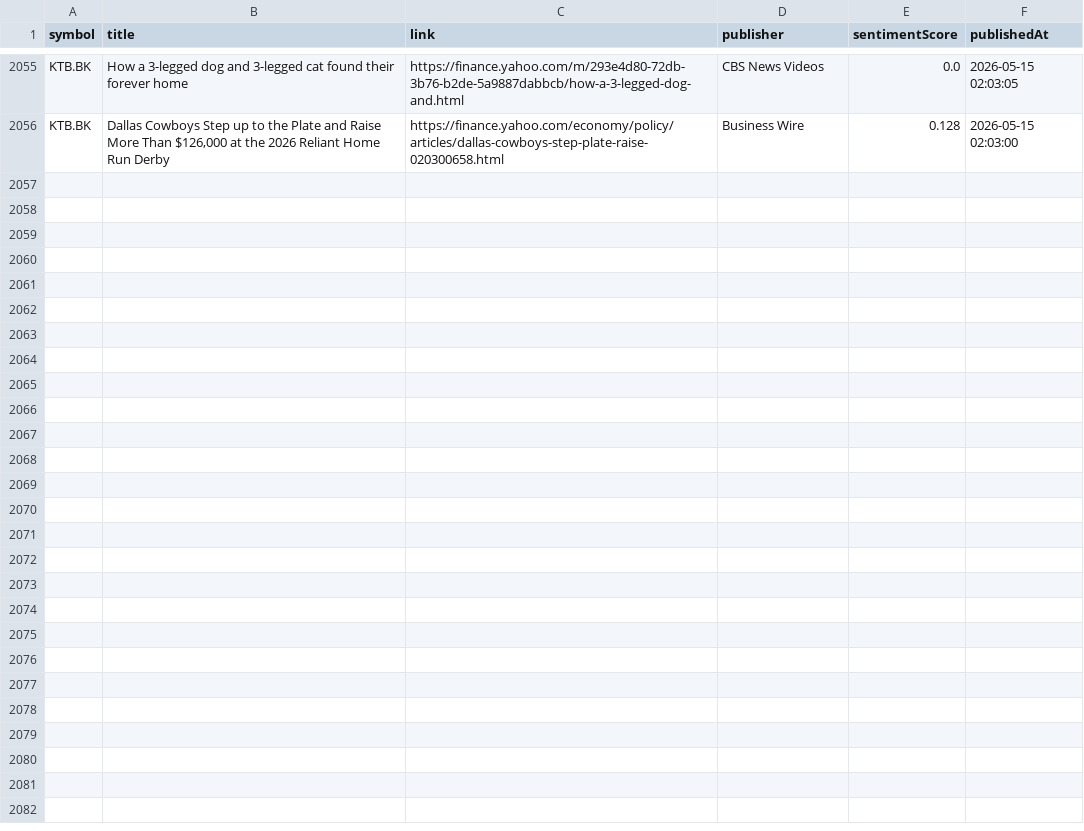
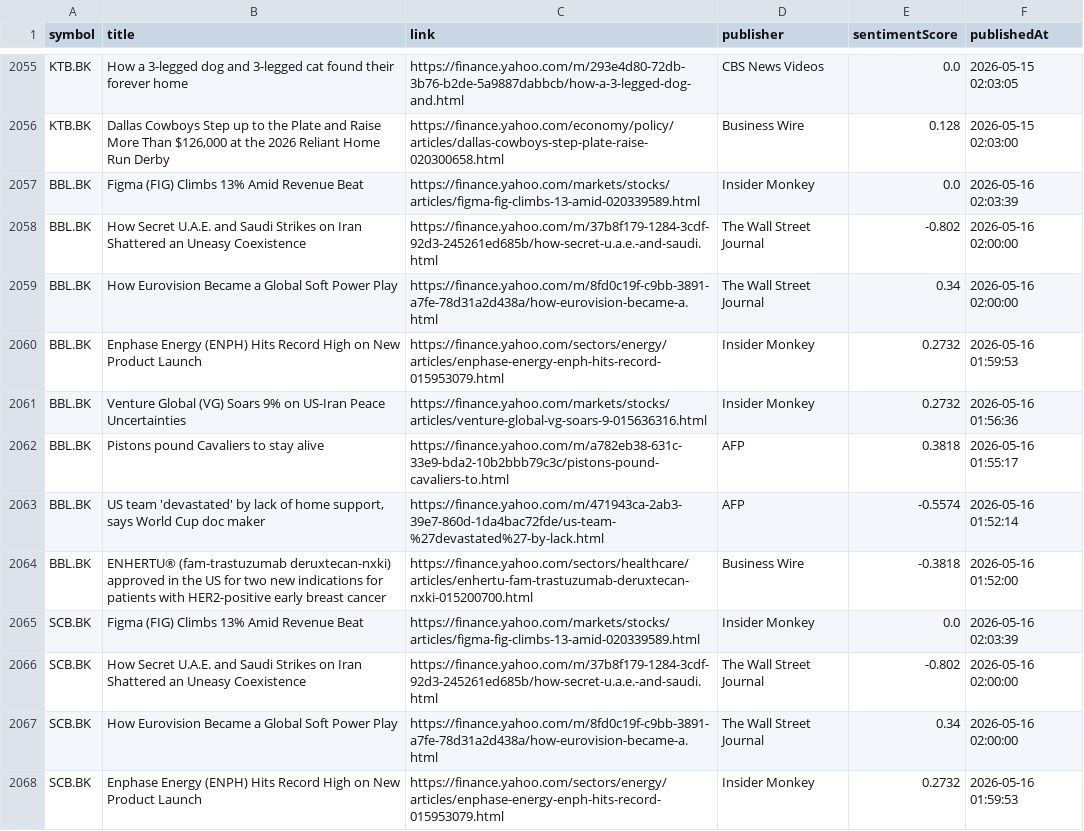
Before and after one commit to Narinthon-B/Finance-market, a CSV file: files/stock_news.csv, drawn as a sheet; only a part is shown, gaps mark what is left out; the diff covers the shown part only.

```diff
--- a/files/stock_news.csv
+++ b/files/stock_news.csv
@@ -2056 +2056,13 @@ KTB.BK,How a 3-legged dog and 3-legged cat found their forever home,https://fina
 KTB.BK,"Dallas Cowboys Step up to the Plate and Raise More Than $126,000 at the 2026 Reliant Home Run Derby",https://finance.yahoo.com/economy/policy/articles/dallas-cowboys-step-plate-raise-020300658.html,Business Wire,0.128,2026-05-15 02:03:00
+BBL.BK,Figma (FIG) Climbs 13% Amid Revenue Beat,https://finance.yahoo.com/markets/stocks/articles/figma-fig-climbs-13-amid-020339589.html,Insider Monkey,0.0,2026-05-16 02:03:39
+BBL.BK,How Secret U.A.E. and Saudi Strikes on Iran Shattered an Uneasy Coexistence,https://finance.yahoo.com/m/37b8f179-1284-3cdf-92d3-245261ed685b/how-secret-u.a.e.-and-saudi.html,The Wall Street Journal,-0.802,2026-05-16 02:00:00
+BBL.BK,How Eurovision Became a Global Soft Power Play,https://finance.yahoo.com/m/8fd0c19f-c9bb-3891-a7fe-78d31a2d438a/how-eurovision-became-a.html,The Wall Street Journal,0.34,2026-05-16 02:00:00
+BBL.BK,Enphase Energy (ENPH) Hits Record High on New Product Launch,https://finance.yahoo.com/sectors/energy/articles/enphase-energy-enph-hits-record-015953079.html,Insider Monkey,0.2732,2026-05-16 01:59:53
+BBL.BK,Venture Global (VG) Soars 9% on US-Iran Peace Uncertainties,https://finance.yahoo.com/markets/stocks/articles/venture-global-vg-soars-9-015636316.html,Insider Monkey,0.2732,2026-05-16 01:56:36
+BBL.BK,Pistons pound Cavaliers to stay alive,https://finance.yahoo.com/m/a782eb38-631c-33e9-bda2-10b2bbb79c3c/pistons-pound-cavaliers-to.html,AFP,0.3818,2026-05-16 01:55:17
+BBL.BK,"US team 'devastated' by lack of home support, says World Cup doc maker",https://finance.yahoo.com/m/471943ca-2ab3-39e7-860d-1da4bac72fde/us-team-%27devastated%27-by-lack.html,AFP,-0.5574,2026-05-16 01:52:14
+BBL.BK,ENHERTU® (fam-trastuzumab deruxtecan-nxki) approved in the US for two new indications for patients with HER2-positive early breast cancer,https://finance.yahoo.com/sectors/healthcare/articles/enhertu-fam-trastuzumab-deruxtecan-nxki-015200700.html,Business Wire,-0.3818,2026-05-16 01:52:00
+SCB.BK,Figma (FIG) Climbs 13% Amid Revenue Beat,https://finance.yahoo.com/markets/stocks/articles/figma-fig-climbs-13-amid-020339589.html,Insider Monkey,0.0,2026-05-16 02:03:39
+SCB.BK,How Secret U.A.E. and Saudi Strikes on Iran Shattered an Uneasy Coexistence,https://finance.yahoo.com/m/37b8f179-1284-3cdf-92d3-245261ed685b/how-secret-u.a.e.-and-saudi.html,The Wall Street Journal,-0.802,2026-05-16 02:00:00
+SCB.BK,How Eurovision Became a Global Soft Power Play,https://finance.yahoo.com/m/8fd0c19f-c9bb-3891-a7fe-78d31a2d438a/how-eurovision-became-a.html,The Wall Street Journal,0.34,2026-05-16 02:00:00
+SCB.BK,Enphase Energy (ENPH) Hits Record High on New Product Launch,https://finance.yahoo.com/sectors/energy/articles/enphase-energy-enph-hits-record-015953079.html,Insider Monkey,0.2732,2026-05-16 01:59:53
```
Also changed, not shown: 12 added rows elsewhere in this file, files/stock_prices.csv.
